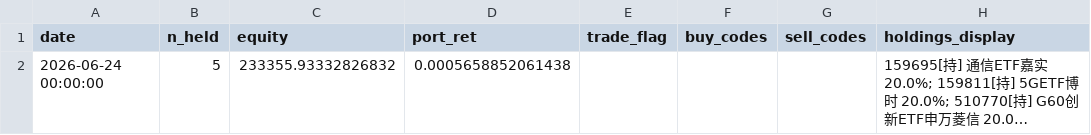
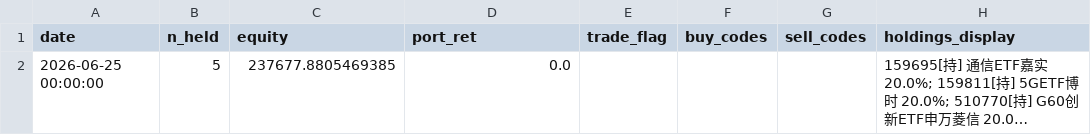
Before and after one commit to eclatnest/etf-consensus, a CSV file: published/daily/portfolio_snapshot.csv, drawn as a sheet; long unchanged cells end in …; the diff names each change by its address in the sheet, - before the commit and + after, or states it on an @@ line.

```diff
--- a/published/daily/portfolio_snapshot.csv
+++ b/published/daily/portfolio_snapshot.csv
-A2 (date): 2026-06-24 00:00:00
+A2 (date): 2026-06-25 00:00:00
-C2 (equity): 233355.93332826832
+C2 (equity): 237677.8805469385
-D2 (port_ret): 0.0005658852061438
+D2 (port_ret): 0.0
```
Also changed, not shown: published/daily/next_open_actions.csv, published/daily/portfolio_summary.csv, 5 other files.
